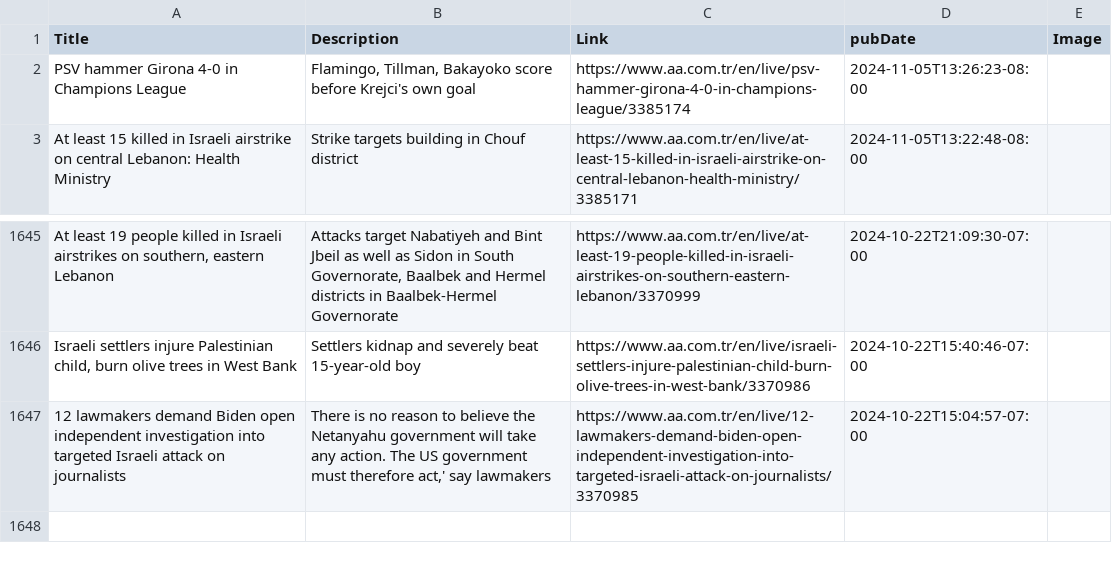
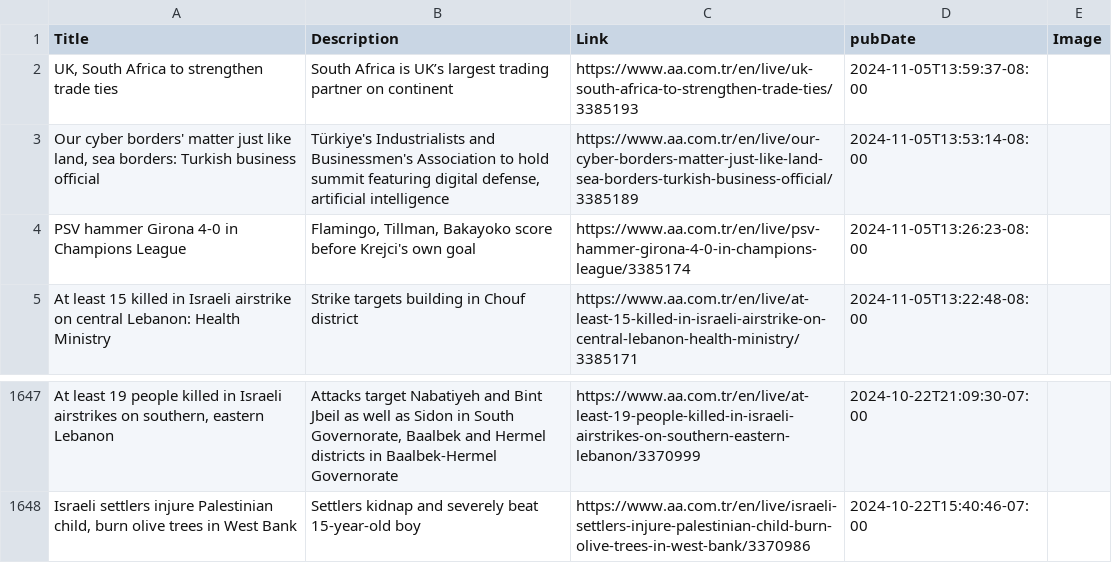
Before and after one commit to NewsCorpGSOC/newscorpgsoc.github.io, a TSV file: GoogleSheets/AnadoluAjansi.tsv, drawn as a sheet; only a part is shown, gaps mark what is left out; removed rows and columns are numbered as before the commit, all else as after; the diff names each change by its address in the sheet, - before the commit and + after, or states it on an @@ line.

Commit message:
Routine update of AnadoluAjansi TSV file

```diff
--- a/GoogleSheets/AnadoluAjansi.tsv
+++ b/GoogleSheets/AnadoluAjansi.tsv
+row 2: UK, South Africa to strengthen trade ties | South Africa is UK’s largest trading partner on continent | https://www.aa.com.tr/en/live/uk-south-africa-to-strengthen-trade-ties/3385193 | 2024-11-05T13:59:37-08:00
+row 3: Our cyber borders' matter just like land, sea borders: Turkish business official | Türkiye's Industrialists and Businessmen's Association to hold summit featuring digital defense, artificial intelligence | https://www.aa.com.tr/en/live/our-cyber-borders-matter-just-like-land-sea-borders-turkish-business-official/3385189 | 2024-11-05T13:53:14-08:00
-row 1647: 12 lawmakers demand Biden open independent investigation into targeted Israeli attack on journalists | There is no reason to believe the Netanyahu government will take any action. The US government must therefore act,' say lawmakers | https://www.aa.com.tr/en/live/12-lawmakers-demand-biden-open-independent-investigation-into-targeted-israeli-attack-on-journalists/3370985 | 2024-10-22T15:04:57-07:00
```
